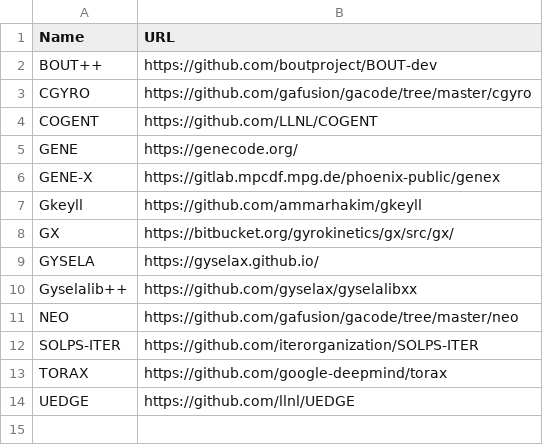
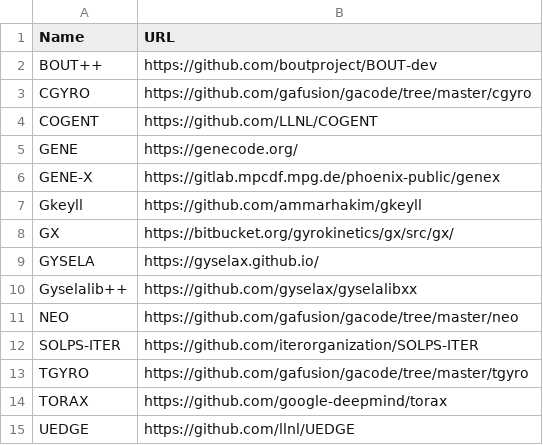
Before and after one commit to yhu1729/FusionArena, a CSV file: data/codes.csv, drawn as a sheet.

Commit message:
feat: add code "TGYRO"

```diff
--- a/data/codes.csv
+++ b/data/codes.csv
@@ -12,2 +12,3 @@ NEO,https://github.com/gafusion/gacode/tree/master/neo
 SOLPS-ITER,https://github.com/iterorganization/SOLPS-ITER
+TGYRO,https://github.com/gafusion/gacode/tree/master/tgyro
 TORAX,https://github.com/google-deepmind/torax
```
Also changed, not shown: 1 other file.
